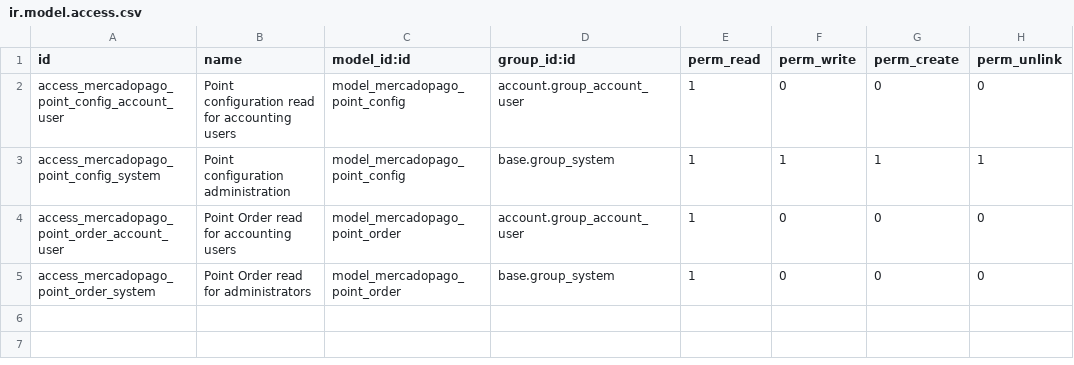
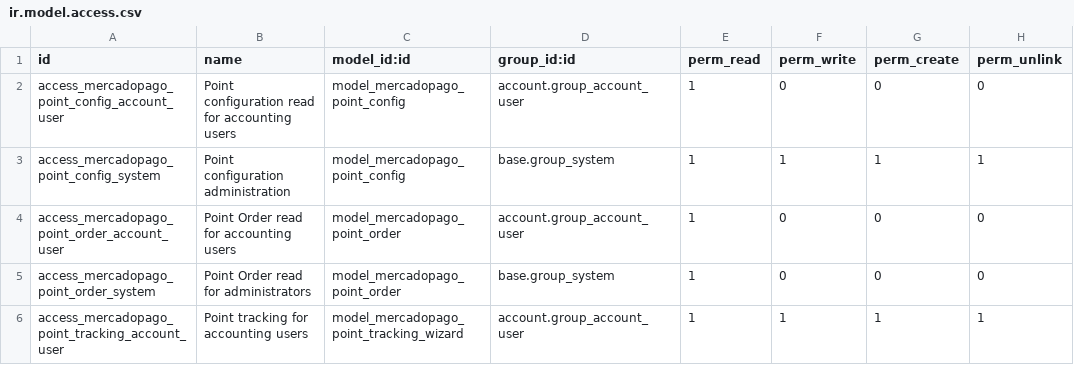
Before and after one commit to HernanVazquez/mercadopago-odoo, a CSV file: mercadopago_point_odoo/security/ir.model.access.csv, drawn as a sheet.

Commit message:
Etapa 2: seguimiento Point y simulador TEST

```diff
--- a/mercadopago_point_odoo/security/ir.model.access.csv
+++ b/mercadopago_point_odoo/security/ir.model.access.csv
@@ -5 +5,2 @@ access_mercadopago_point_order_account_user,Point Order read for accounting user
 access_mercadopago_point_order_system,Point Order read for administrators,model_mercadopago_point_order,base.group_system,1,0,0,0
+access_mercadopago_point_tracking_account_user,Point tracking for accounting users,model_mercadopago_point_tracking_wizard,account.group_account_user,1,1,1,1
```
Also changed, not shown: 17 other files.
